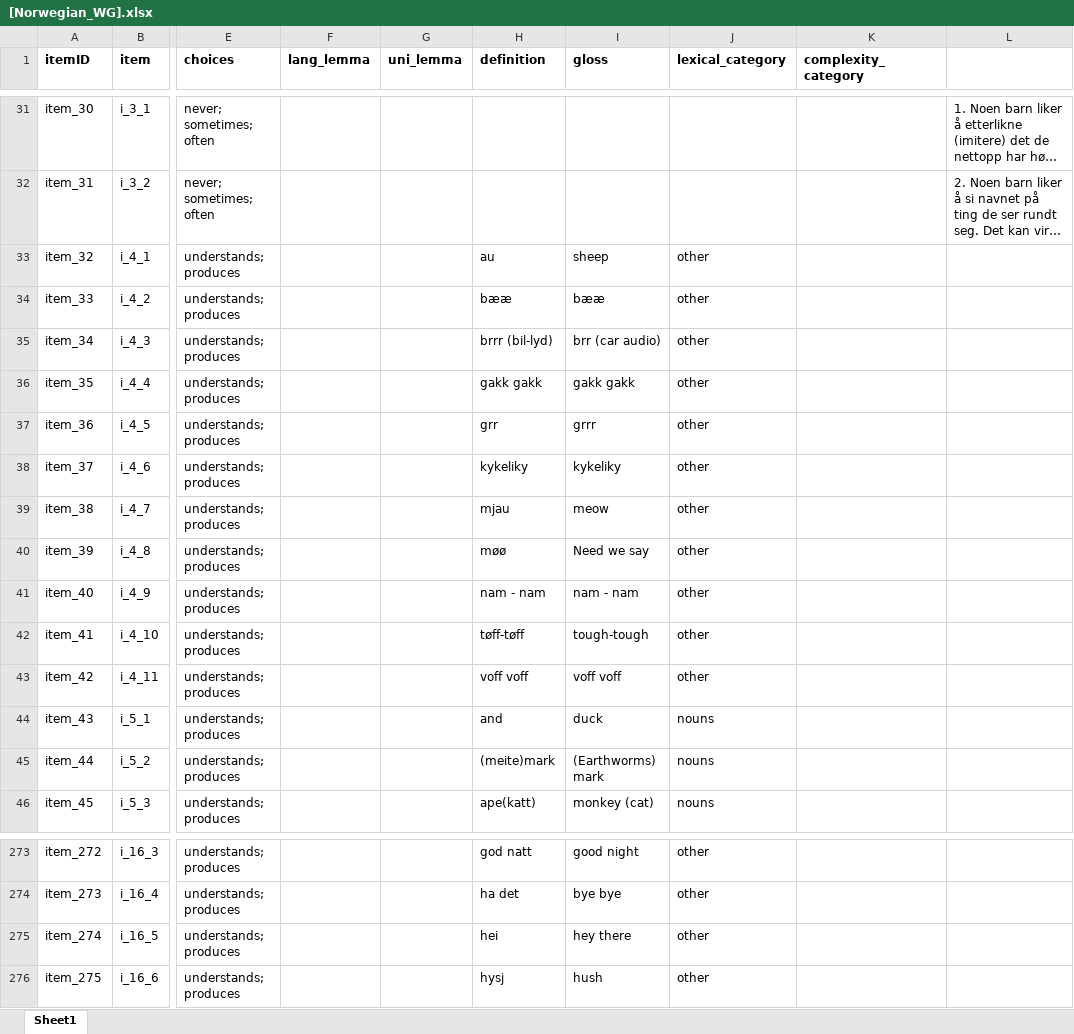
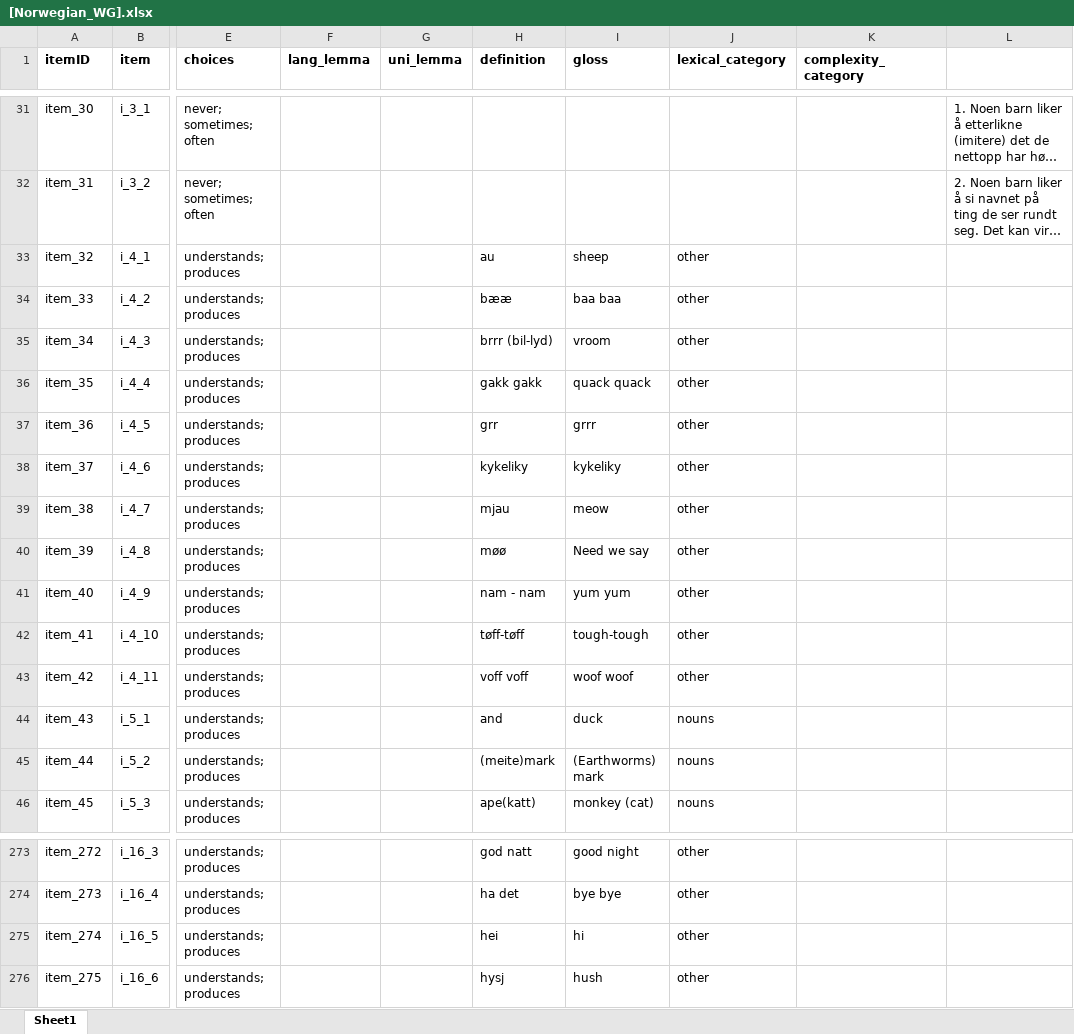
Before and after one commit to langcog/wordbank, an Excel workbook: raw_data/Norwegian_WG/[Norwegian_WG].xlsx, sheet Sheet1, drawn as a sheet; only a part is shown, gaps mark what is left out; long unchanged cells end in …; values as stored, in another font and other column widths than the file's, no borders; the diff names each change by its address in the sheet, - before the commit and + after, or states it on an @@ line.

```diff
--- a/raw_data/Norwegian_WG/[Norwegian_WG].xlsx (sheet Sheet1)
+++ b/raw_data/Norwegian_WG/[Norwegian_WG].xlsx (sheet Sheet1)
-I34 (gloss): bææ
+I34 (gloss): baa baa
-I35 (gloss): brr (car audio)
+I35 (gloss): vroom
-I36 (gloss): gakk gakk
+I36 (gloss): quack quack
-I41 (gloss): nam - nam
+I41 (gloss): yum yum
-I43 (gloss): voff voff
+I43 (gloss): woof woof
-I275 (gloss): hey there
+I275 (gloss): hi
```
Also changed, not shown: raw_data/Hebrew_WG/[Hebrew_WG].xlsx, raw_data/Spanish_WG/[Spanish_WG].xlsx, 2 other files.
